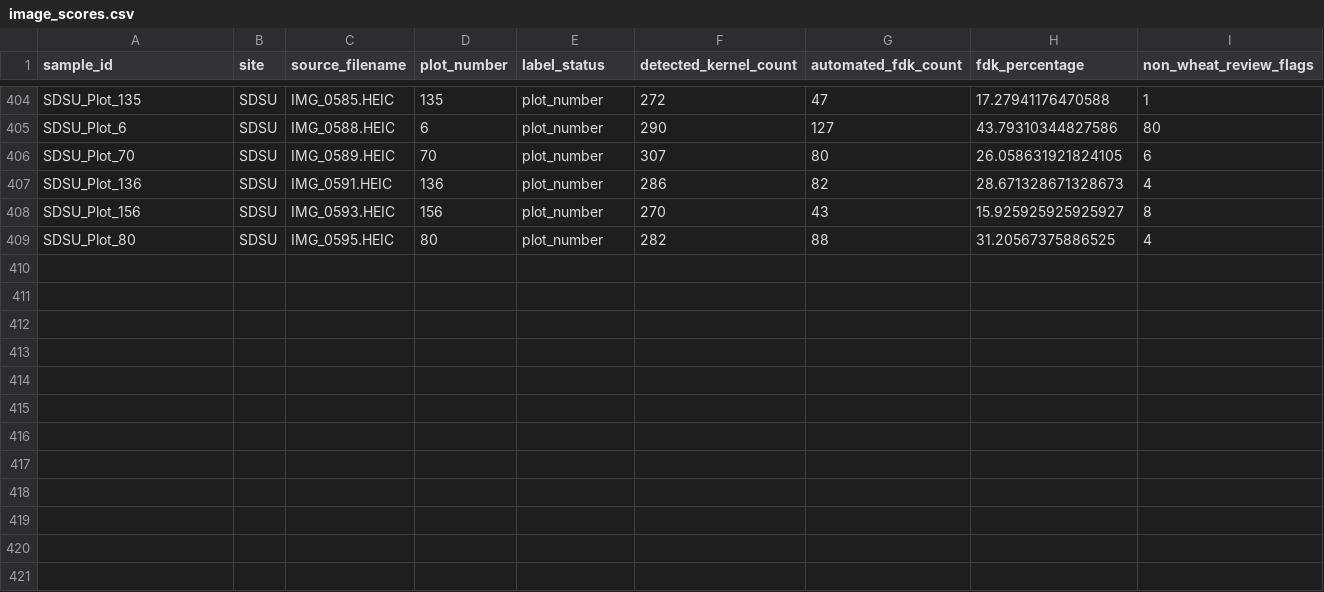
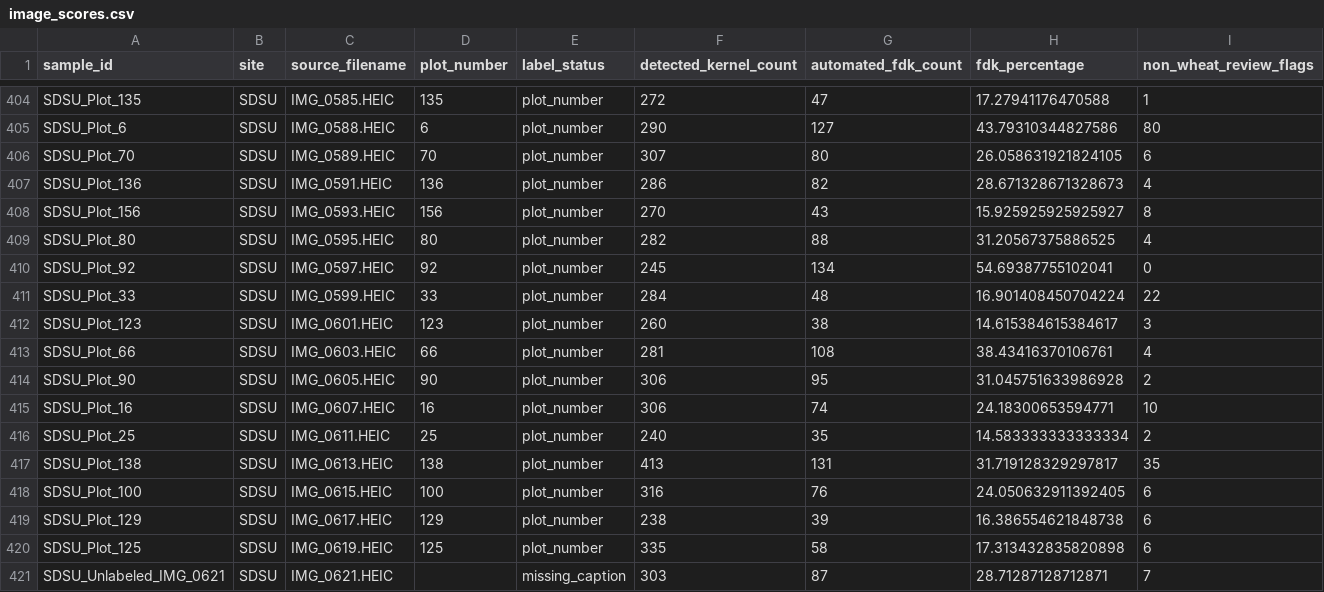
Before and after one commit to emilybillow27-sudo/FDK_PlantCV_streamlined, a CSV file: results/image_scores.csv, drawn as a sheet; only a part is shown, gaps mark what is left out; rows hold the shown columns only; the diff names each change by its address in the sheet, - before the commit and + after, or states it on an @@ line.

Commit message:
Publish preliminary automated results (420/451 images)

```diff
--- a/results/image_scores.csv
+++ b/results/image_scores.csv
+row 410: SDSU_Plot_92 | SDSU | IMG_0597.HEIC | 92 | plot_number | 245 | 134 | 54.69387755102041 | 0
+row 411: SDSU_Plot_33 | SDSU | IMG_0599.HEIC | 33 | plot_number | 284 | 48 | 16.901408450704224 | 22
+row 412: SDSU_Plot_123 | SDSU | IMG_0601.HEIC | 123 | plot_number | 260 | 38 | 14.615384615384617 | 3
+row 413: SDSU_Plot_66 | SDSU | IMG_0603.HEIC | 66 | plot_number | 281 | 108 | 38.43416370106761 | 4
+row 414: SDSU_Plot_90 | SDSU | IMG_0605.HEIC | 90 | plot_number | 306 | 95 | 31.045751633986928 | 2
+row 415: SDSU_Plot_16 | SDSU | IMG_0607.HEIC | 16 | plot_number | 306 | 74 | 24.18300653594771 | 10
+row 416: SDSU_Plot_25 | SDSU | IMG_0611.HEIC | 25 | plot_number | 240 | 35 | 14.583333333333334 | 2
+row 417: SDSU_Plot_138 | SDSU | IMG_0613.HEIC | 138 | plot_number | 413 | 131 | 31.719128329297817 | 35
+row 418: SDSU_Plot_100 | SDSU | IMG_0615.HEIC | 100 | plot_number | 316 | 76 | 24.050632911392405 | 6
+row 419: SDSU_Plot_129 | SDSU | IMG_0617.HEIC | 129 | plot_number | 238 | 39 | 16.386554621848738 | 6
+row 420: SDSU_Plot_125 | SDSU | IMG_0619.HEIC | 125 | plot_number | 335 | 58 | 17.313432835820898 | 6
+row 421: SDSU_Unlabeled_IMG_0621 | SDSU | IMG_0621.HEIC |  | missing_caption | 303 | 87 | 28.71287128712871 | 7
```
Also changed, not shown: 14 other files.
